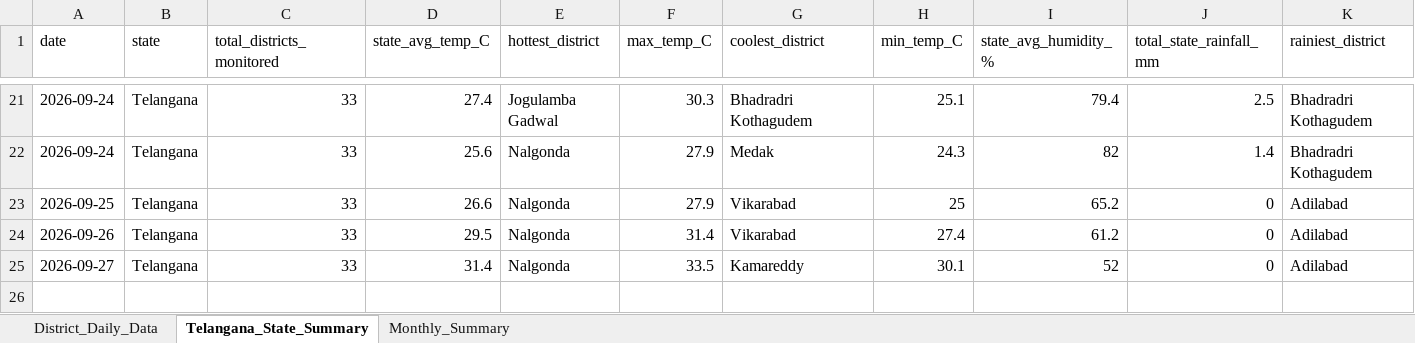
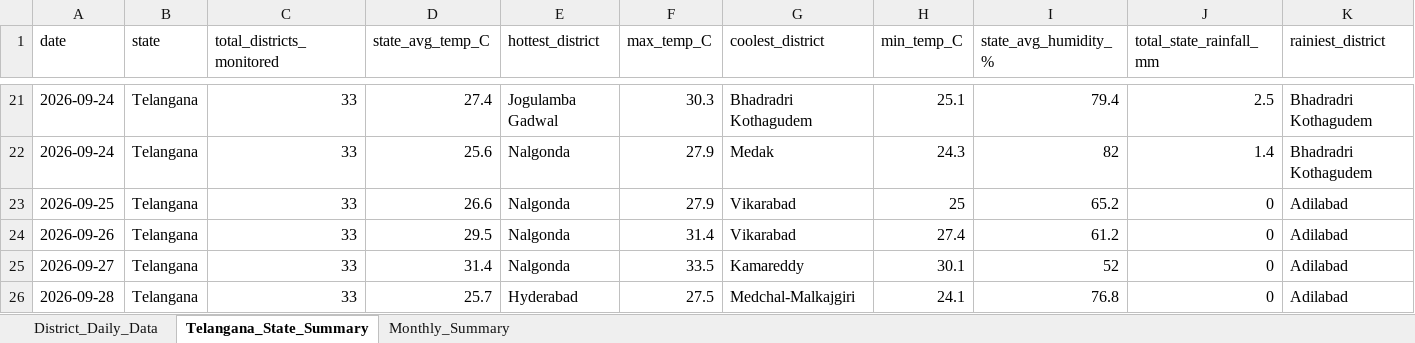
Before and after one commit to molakasohan/weather-analytics, an Excel workbook: data/weather_data.xlsx, sheet Telangana_State_Summary, drawn as a sheet; only a part is shown, gaps mark what is left out; values as stored, in another font and other column widths than the file's, no borders; rows hold the shown columns only; the diff names each change by its address in the sheet, - before the commit and + after, or states it on an @@ line.

```diff
--- a/data/weather_data.xlsx (sheet Telangana_State_Summary)
+++ b/data/weather_data.xlsx (sheet Telangana_State_Summary)
+row 26: 2026-09-28 | Telangana | 33 | 25.7 | Hyderabad | 27.5 | Medchal-Malkajgiri | 24.1 | 76.8 | 0 | Adilabad
```
Also changed, not shown: sheet District_Daily_Data, sheet Monthly_Summary, 3 other files.
